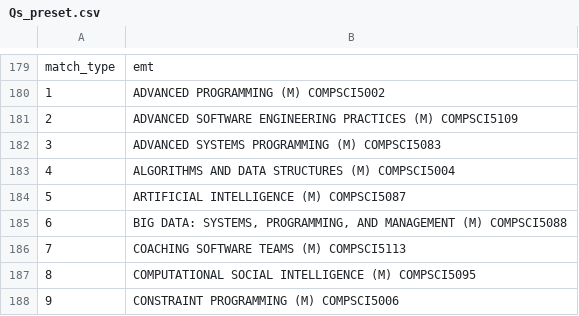
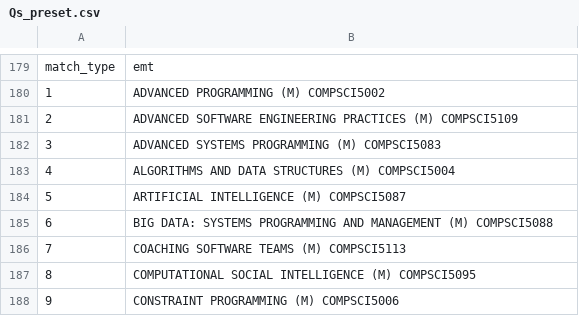
Before and after one commit to 2572258P/smf, a CSV file: smf/Qs_preset.csv, drawn as a sheet; only a part is shown, gaps mark what is left out; the diff covers the shown part only.

```diff
--- a/smf/Qs_preset.csv
+++ b/smf/Qs_preset.csv
@@ -184,3 +184,3 @@ match_type,emt
 5,ARTIFICIAL INTELLIGENCE (M) COMPSCI5087
-6,"BIG DATA: SYSTEMS, PROGRAMMING, AND MANAGEMENT (M) COMPSCI5088"
+6,BIG DATA: SYSTEMS PROGRAMMING  AND MANAGEMENT (M) COMPSCI5088
 7,COACHING SOFTWARE TEAMS (M) COMPSCI5113
```
Also changed, not shown: 8 added rows and 6 edited cells elsewhere in this file, 31 other files.
